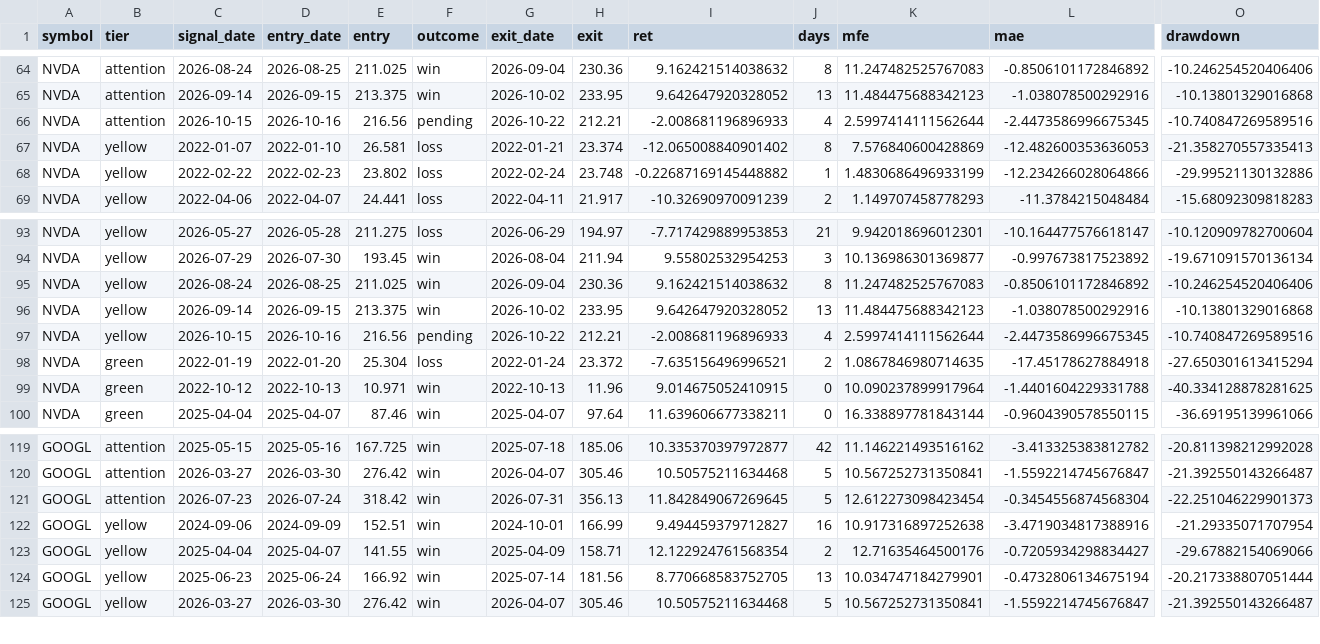
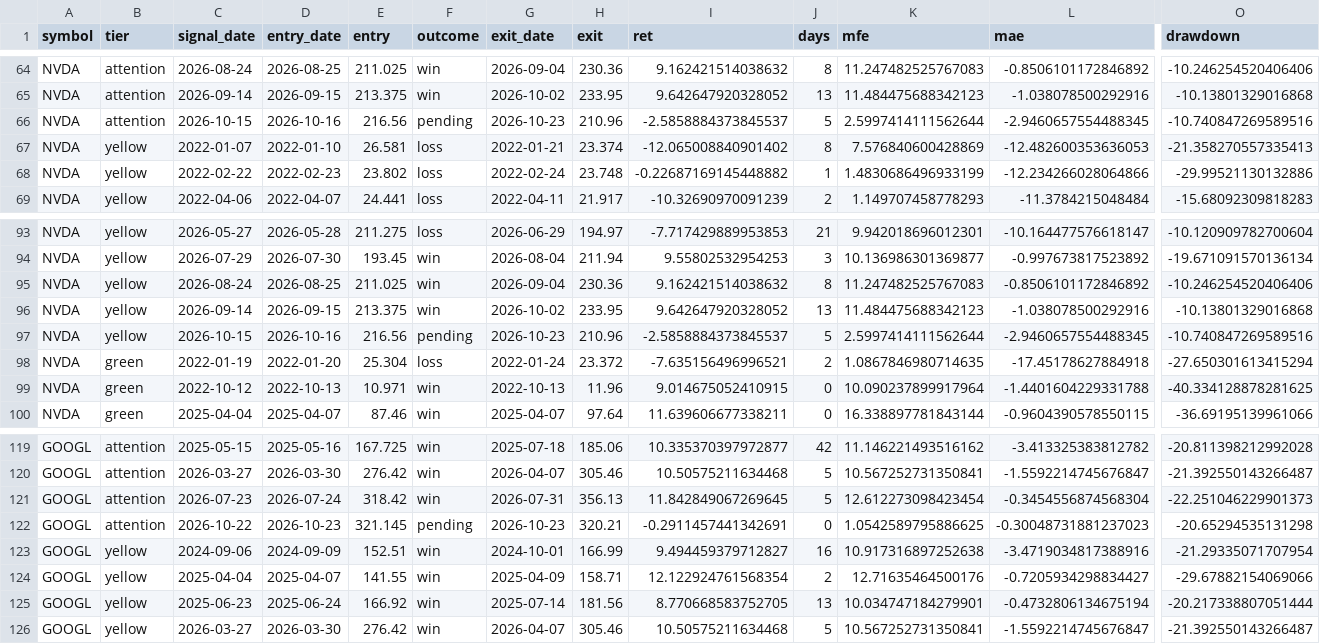
Before and after one commit to ninaweiwei126/finance-news-dashboard, a CSV file: signal-dashboard/docs/nvda_googl_5y_backtest_trades.csv, drawn as a sheet; only a part is shown, gaps mark what is left out; rows hold the shown columns only; the diff names each change by its address in the sheet, - before the commit and + after, or states it on an @@ line.

```diff
--- a/signal-dashboard/docs/nvda_googl_5y_backtest_trades.csv
+++ b/signal-dashboard/docs/nvda_googl_5y_backtest_trades.csv
-G66 (exit_date): 2026-10-22
+G66 (exit_date): 2026-10-23
-H66 (exit): 212.21
+H66 (exit): 210.96
-I66 (ret): -2.008681196896933
+I66 (ret): -2.5858884373845537
-J66 (days): 4
+J66 (days): 5
-L66 (mae): -2.4473586996675345
+L66 (mae): -2.9460657554488345
-G97 (exit_date): 2026-10-22
+G97 (exit_date): 2026-10-23
-H97 (exit): 212.21
+H97 (exit): 210.96
-I97 (ret): -2.008681196896933
+I97 (ret): -2.5858884373845537
-J97 (days): 4
+J97 (days): 5
-L97 (mae): -2.4473586996675345
+L97 (mae): -2.9460657554488345
+row 122: GOOGL | attention | 2026-10-22 | 2026-10-23 | 321.145 | pending | 2026-10-23 | 320.21 | -0.2911457441342691 | 0 | 1.0542589795886625 | -0.30048731881237023 | -20.65294535131298
```
Also changed, not shown: 2 other files.
